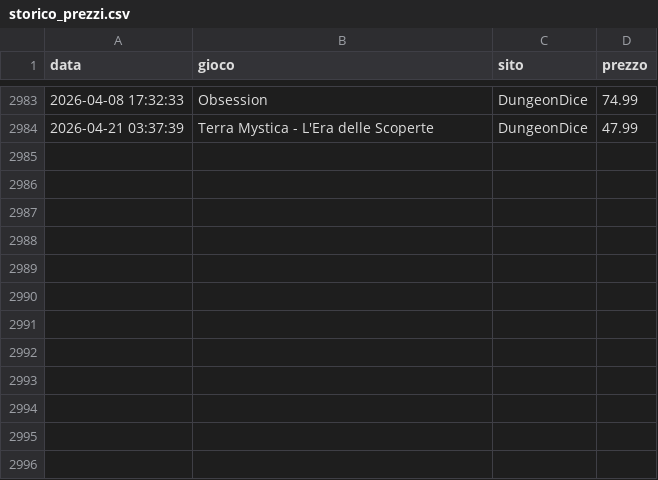
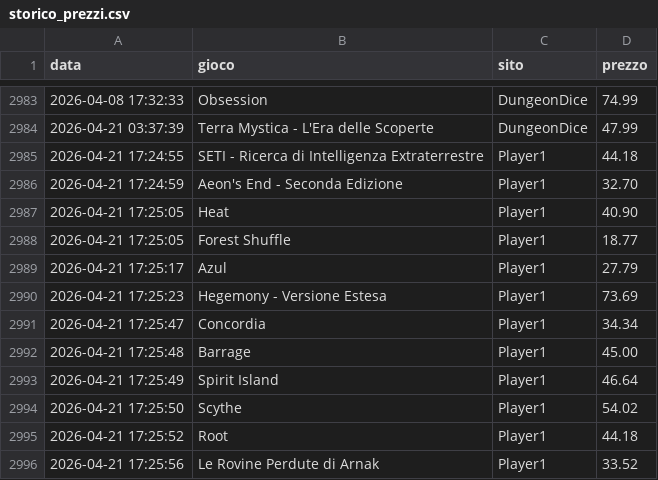
Before and after one commit to gigifacile/BGPrices, a CSV file: storico_prezzi.csv, drawn as a sheet; only a part is shown, gaps mark what is left out.

Commit message:
Aggiorna soglia minima, storico prezzi e prezzi attuali

```diff
--- a/storico_prezzi.csv
+++ b/storico_prezzi.csv
@@ -2984 +2984,13 @@ data,gioco,sito,prezzo
 2026-04-21 03:37:39,Terra Mystica - L'Era delle Scoperte,DungeonDice,47.99
+2026-04-21 17:24:55,SETI - Ricerca di Intelligenza Extraterrestre,Player1,44.18
+2026-04-21 17:24:59,Aeon's End - Seconda Edizione,Player1,32.70
+2026-04-21 17:25:05,Heat,Player1,40.90
+2026-04-21 17:25:05,Forest Shuffle,Player1,18.77
+2026-04-21 17:25:17,Azul,Player1,27.79
+2026-04-21 17:25:23,Hegemony - Versione Estesa,Player1,73.69
+2026-04-21 17:25:47,Concordia,Player1,34.34
+2026-04-21 17:25:48,Barrage,Player1,45.00
+2026-04-21 17:25:49,Spirit Island,Player1,46.64
+2026-04-21 17:25:50,Scythe,Player1,54.02
+2026-04-21 17:25:52,Root,Player1,44.18
+2026-04-21 17:25:56,Le Rovine Perdute di Arnak,Player1,33.52
```
Also changed, not shown: 2 other files.
